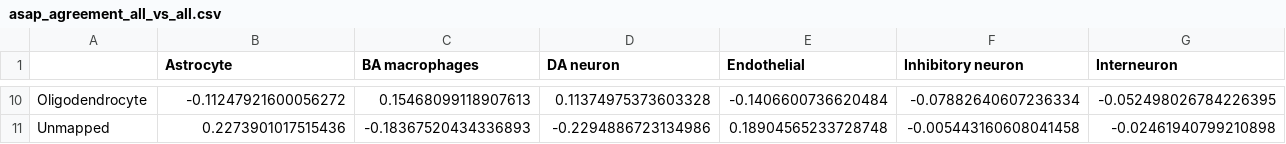
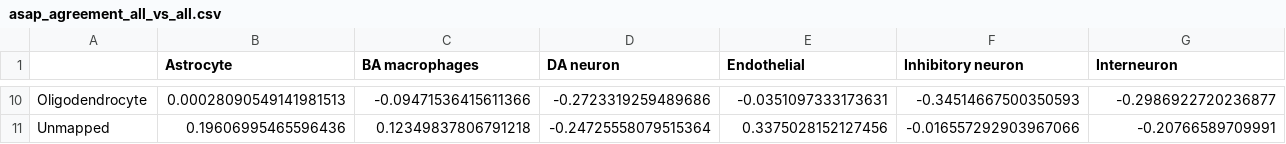
Before and after one commit to ASAP-CRN/spatial-sc-rnaseq-integration-wf, a CSV file: reference_building/benchmark/reference_data/ma/data/reformatted/cell2location_Strategy2/asap_agreement_all_vs_all.csv, drawn as a sheet; only a part is shown, gaps mark what is left out; the diff covers the shown part only; the diff names each change by its address in the sheet, - before the commit and + after, or states it on an @@ line.

```diff
--- a/reference_building/benchmark/reference_data/ma/data/reformatted/cell2location_Strategy2/asap_agreement_all_vs_all.csv
+++ b/reference_building/benchmark/reference_data/ma/data/reformatted/cell2location_Strategy2/asap_agreement_all_vs_all.csv
-B10 (Astrocyte): -0.11247921600056272
+B10 (Astrocyte): 0.00028090549141981513
-C10 (BA macrophages): 0.15468099118907613
+C10 (BA macrophages): -0.09471536415611366
-D10 (DA neuron): 0.11374975373603328
+D10 (DA neuron): -0.2723319259489686
-E10 (Endothelial): -0.1406600736620484
+E10 (Endothelial): -0.0351097333173631
-F10 (Inhibitory neuron): -0.07882640607236334
+F10 (Inhibitory neuron): -0.34514667500350593
-G10 (Interneuron): -0.052498026784226395
+G10 (Interneuron): -0.2986922720236877
-B11 (Astrocyte): 0.2273901017515436
+B11 (Astrocyte): 0.19606995465596436
-C11 (BA macrophages): -0.18367520434336893
+C11 (BA macrophages): 0.12349837806791218
-D11 (DA neuron): -0.2294886723134986
+D11 (DA neuron): -0.24725558079515364
-E11 (Endothelial): 0.18904565233728748
+E11 (Endothelial): 0.3375028152127456
-F11 (Inhibitory neuron): -0.005443160608041458
+F11 (Inhibitory neuron): -0.016557292903967066
-G11 (Interneuron): -0.02461940799210898
+G11 (Interneuron): -0.20766589709991
```
Also changed, not shown: 98 edited cells elsewhere in this file, reference_building/benchmark/reference_data/ma/data/reformatted/cell2location_Strategy2/asap_agreement_marginals.csv, reference_building/benchmark/reference_data/ma/data/reformatted/cell2location_Strategy2/asap_agreement_metrics.csv, 17 other files.
